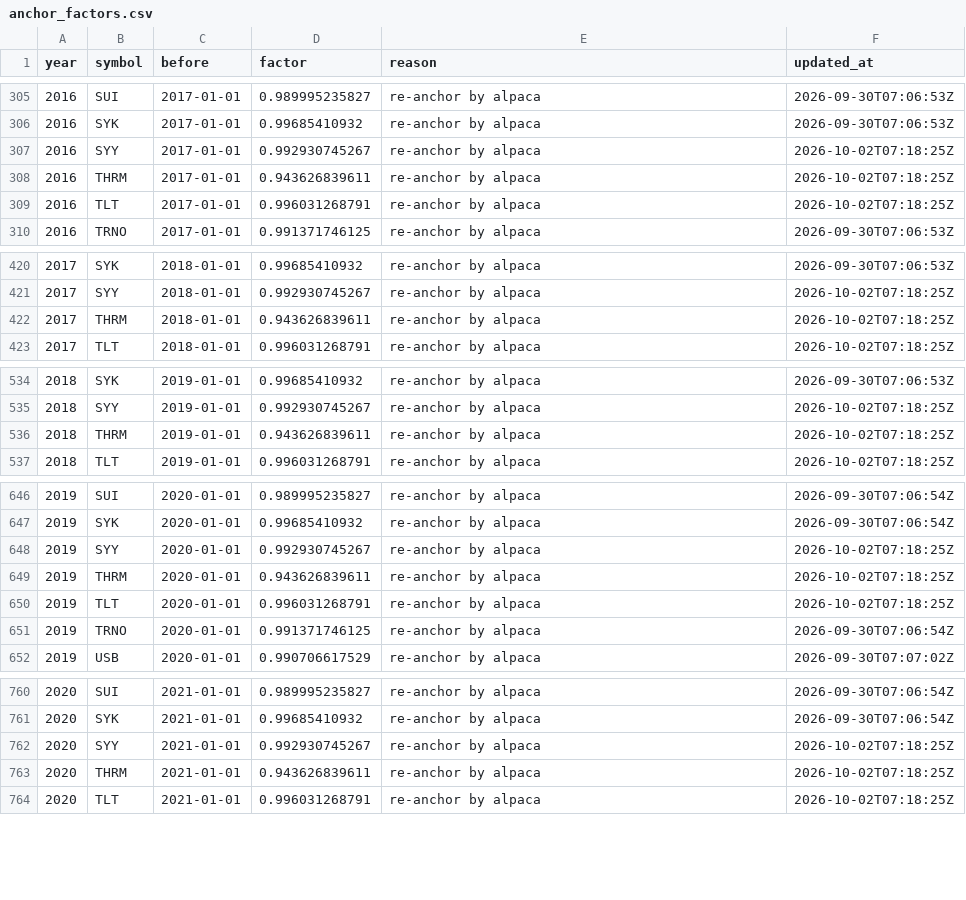
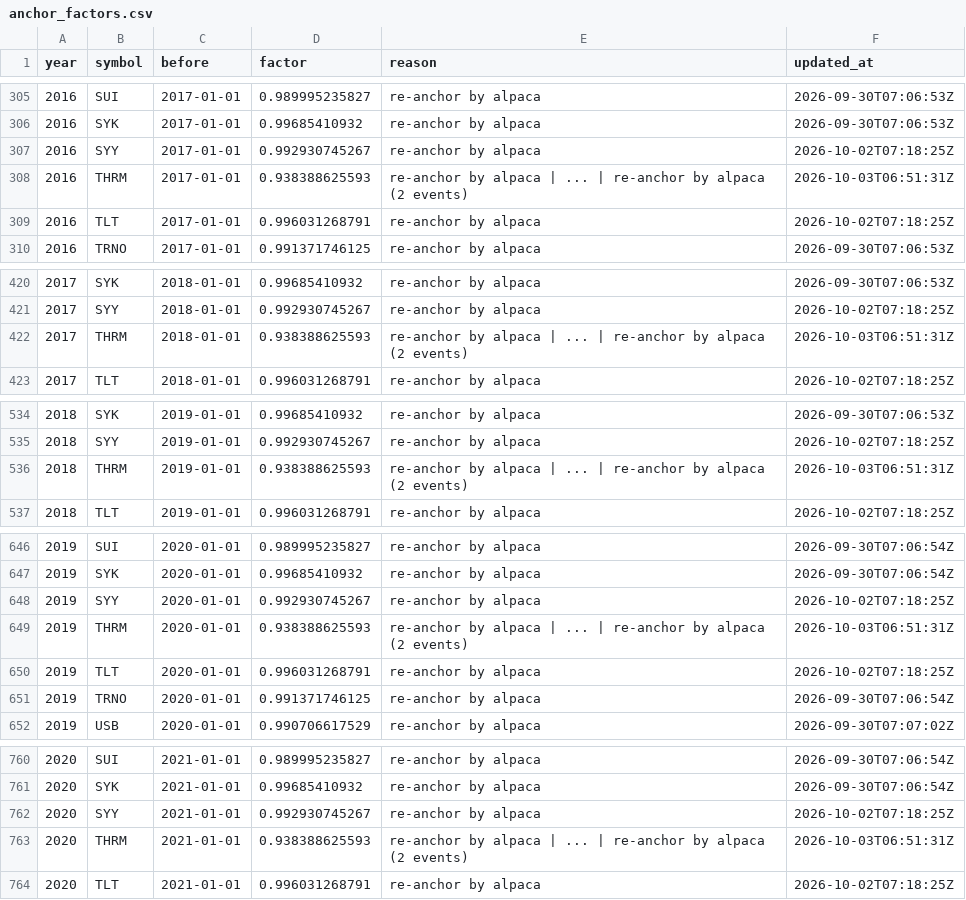
Before and after one commit to Shazil10/alpaca-paper-trader, a CSV file: data/prices/anchor_factors.csv, drawn as a sheet; only a part is shown, gaps mark what is left out; the diff covers the shown part only.

```diff
--- a/data/prices/anchor_factors.csv
+++ b/data/prices/anchor_factors.csv
@@ -307,3 +307,3 @@ year,symbol,before,factor,reason,updated_at
 2016,SYY,2017-01-01,0.992930745267,re-anchor by alpaca,2026-10-02T07:18:25Z
-2016,THRM,2017-01-01,0.943626839611,re-anchor by alpaca,2026-10-02T07:18:25Z
+2016,THRM,2017-01-01,0.938388625593,re-anchor by alpaca | ... | re-anchor by alpaca (2 events),2026-10-03T06:51:31Z
 2016,TLT,2017-01-01,0.996031268791,re-anchor by alpaca,2026-10-02T07:18:25Z
@@ -421,3 +421,3 @@ year,symbol,before,factor,reason,updated_at
 2017,SYY,2018-01-01,0.992930745267,re-anchor by alpaca,2026-10-02T07:18:25Z
-2017,THRM,2018-01-01,0.943626839611,re-anchor by alpaca,2026-10-02T07:18:25Z
+2017,THRM,2018-01-01,0.938388625593,re-anchor by alpaca | ... | re-anchor by alpaca (2 events),2026-10-03T06:51:31Z
 2017,TLT,2018-01-01,0.996031268791,re-anchor by alpaca,2026-10-02T07:18:25Z
@@ -535,3 +535,3 @@ year,symbol,before,factor,reason,updated_at
 2018,SYY,2019-01-01,0.992930745267,re-anchor by alpaca,2026-10-02T07:18:25Z
-2018,THRM,2019-01-01,0.943626839611,re-anchor by alpaca,2026-10-02T07:18:25Z
+2018,THRM,2019-01-01,0.938388625593,re-anchor by alpaca | ... | re-anchor by alpaca (2 events),2026-10-03T06:51:31Z
 2018,TLT,2019-01-01,0.996031268791,re-anchor by alpaca,2026-10-02T07:18:25Z
@@ -648,3 +648,3 @@ year,symbol,before,factor,reason,updated_at
 2019,SYY,2020-01-01,0.992930745267,re-anchor by alpaca,2026-10-02T07:18:25Z
-2019,THRM,2020-01-01,0.943626839611,re-anchor by alpaca,2026-10-02T07:18:25Z
+2019,THRM,2020-01-01,0.938388625593,re-anchor by alpaca | ... | re-anchor by alpaca (2 events),2026-10-03T06:51:31Z
 2019,TLT,2020-01-01,0.996031268791,re-anchor by alpaca,2026-10-02T07:18:25Z
@@ -762,3 +762,3 @@ year,symbol,before,factor,reason,updated_at
 2020,SYY,2021-01-01,0.992930745267,re-anchor by alpaca,2026-10-02T07:18:25Z
-2020,THRM,2021-01-01,0.943626839611,re-anchor by alpaca,2026-10-02T07:18:25Z
+2020,THRM,2021-01-01,0.938388625593,re-anchor by alpaca | ... | re-anchor by alpaca (2 events),2026-10-03T06:51:31Z
 2020,TLT,2021-01-01,0.996031268791,re-anchor by alpaca,2026-10-02T07:18:25Z
```
Also changed, not shown: 15 edited cells elsewhere in this file, data/universe/current_membership.csv, data/universe/master_tickers.csv, 5 other files.
